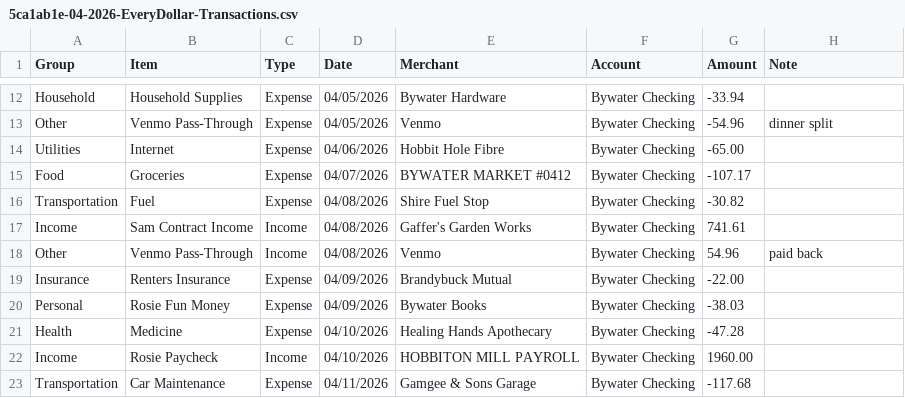
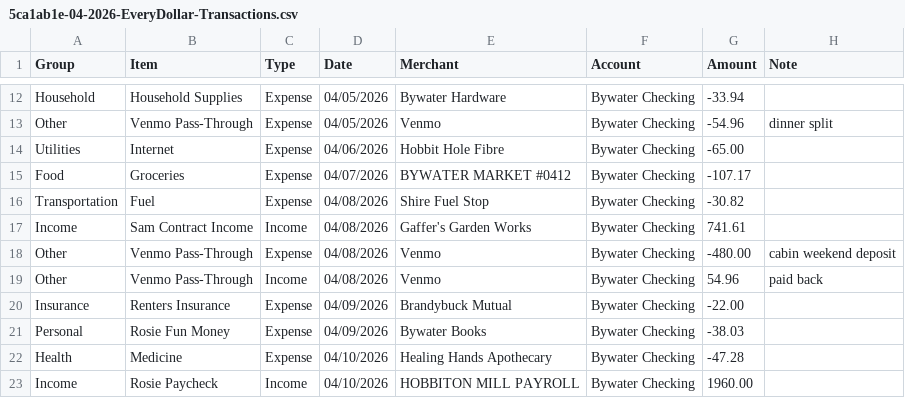
Before and after one commit to JKBeeman92/household-ledger, a CSV file: examples/sample-household/5ca1ab1e-04-2026-EveryDollar-Transactions.csv, drawn as a sheet; only a part is shown, gaps mark what is left out; the shorter side is filled out with more unchanged rows.

```diff
--- a/examples/sample-household/5ca1ab1e-04-2026-EveryDollar-Transactions.csv
+++ b/examples/sample-household/5ca1ab1e-04-2026-EveryDollar-Transactions.csv
@@ -17,2 +17,3 @@ Transportation,Fuel,Expense,04/08/2026,Shire Fuel Stop,Bywater Checking,-30.82,
 Income,Sam Contract Income,Income,04/08/2026,Gaffer's Garden Works,Bywater Checking,741.61,
+Other,Venmo Pass-Through,Expense,04/08/2026,Venmo,Bywater Checking,-480.00,cabin weekend deposit
 Other,Venmo Pass-Through,Income,04/08/2026,Venmo,Bywater Checking,54.96,paid back
```
Also changed, not shown: examples/sample-household/5ca1ab1e-03-2026-EveryDollar-Transactions.csv, examples/sample-household/5ca1ab1e-05-2026-EveryDollar-Transactions.csv, 19 other files.
